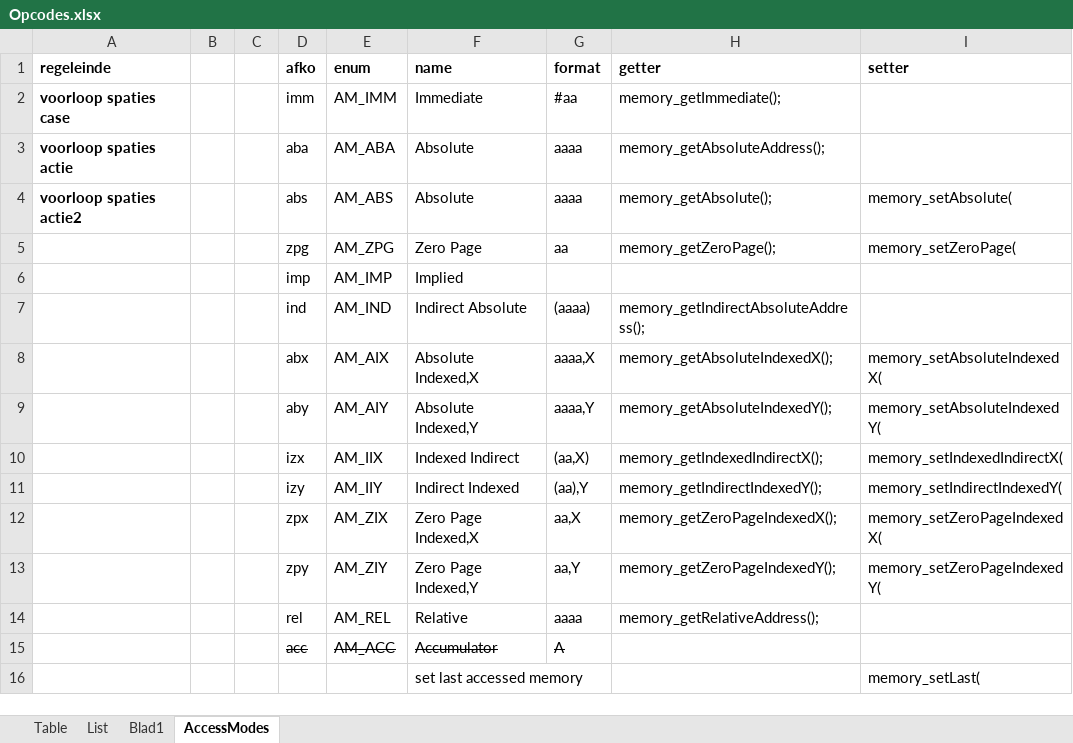
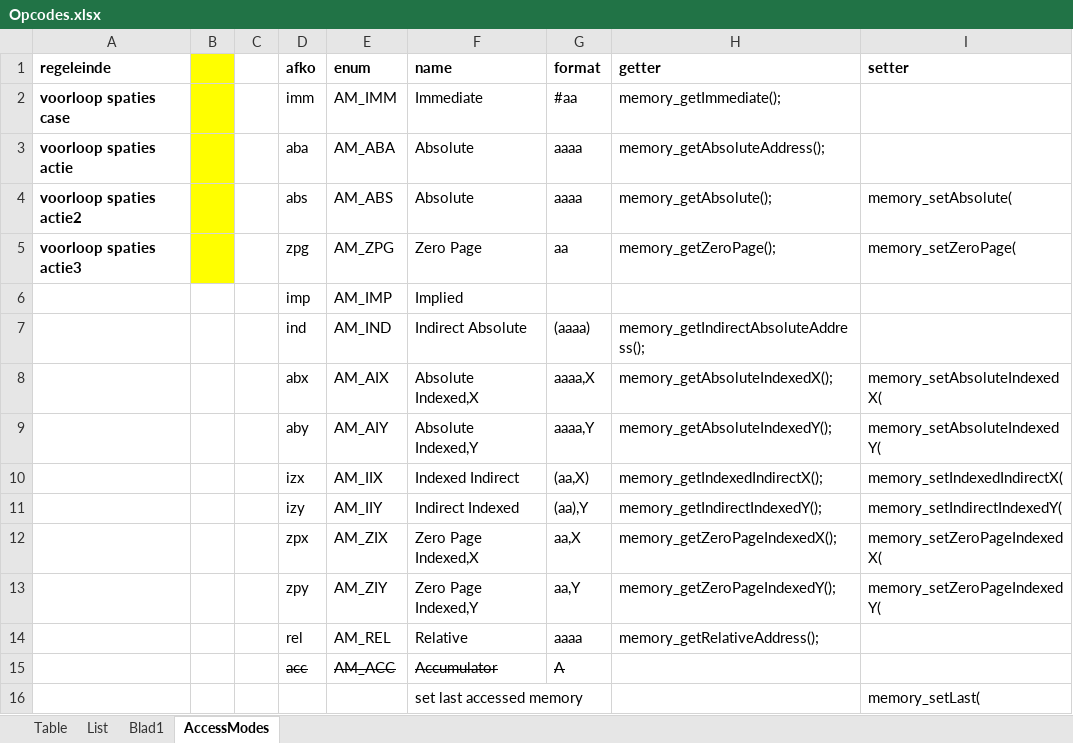
Before and after one commit to lunarum/VIC20-Emulator, an Excel workbook: Emulate6502/Doc/Opcodes.xlsx, sheet AccessModes, drawn as a sheet; values as stored, in another font and other column widths than the file's, no borders; the diff names each change by its address in the sheet, - before the commit and + after, or states it on an @@ line.

Commit message:
Decimal mode ADC/SBC added

```diff
--- a/Emulate6502/Doc/Opcodes.xlsx (sheet AccessModes)
+++ b/Emulate6502/Doc/Opcodes.xlsx (sheet AccessModes)
-B1:B5 fill: none
+B1:B5 fill: #FFFF00
-A5 (regeleinde): (empty)
+A5 (regeleinde): voorloop spaties actie3
```
Also changed, not shown: sheet List, formulas that keep their value, hidden cells, 4 other files.
